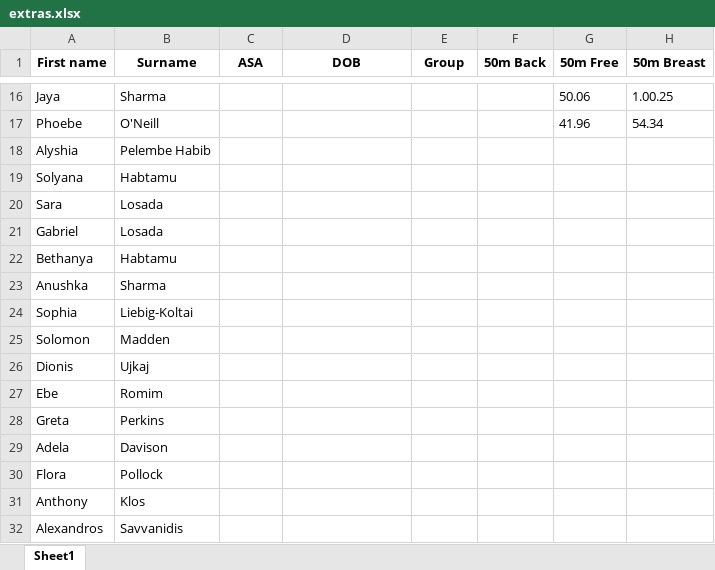
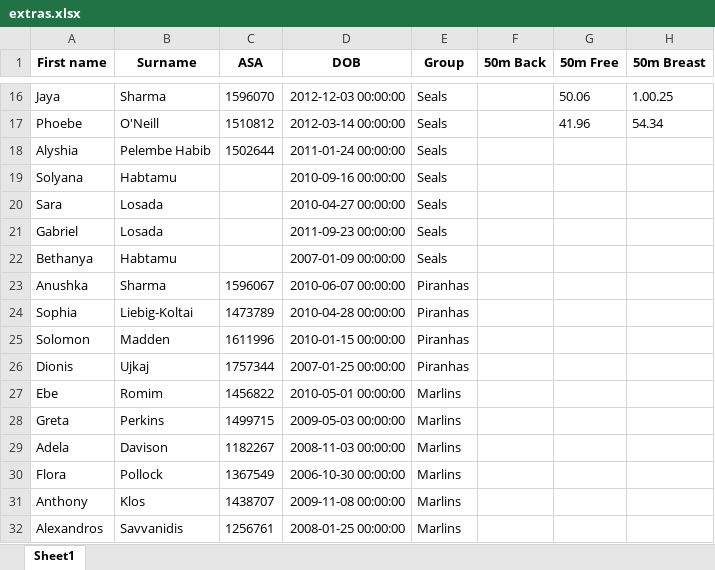
Before and after one commit to ryanghoussainy/ESC-house-champs, an Excel workbook: extras.xlsx, sheet Sheet1, drawn as a sheet; only a part is shown, gaps mark what is left out; values as stored, in another font and other column widths than the file's, no borders; the diff covers the shown part only; the diff names each change by its address in the sheet, - before the commit and + after, or states it on an @@ line.

```diff
--- a/extras.xlsx (sheet Sheet1)
+++ b/extras.xlsx (sheet Sheet1)
-C16 (ASA): (empty)
+C16 (ASA): 1596070
-D16 (DOB): (empty)
+D16 (DOB): 2012-12-03 00:00:00
-E16:E22 (Group): (empty)
+E16:E22 (Group): Seals
-C17 (ASA): (empty)
+C17 (ASA): 1510812
-D17 (DOB): (empty)
+D17 (DOB): 2012-03-14 00:00:00
-C18 (ASA): (empty)
+C18 (ASA): 1502644
-D18 (DOB): (empty)
+D18 (DOB): 2011-01-24 00:00:00
-D19 (DOB): (empty)
+D19 (DOB): 2010-09-16 00:00:00
-D20 (DOB): (empty)
+D20 (DOB): 2010-04-27 00:00:00
-D21 (DOB): (empty)
+D21 (DOB): 2011-09-23 00:00:00
-D22 (DOB): (empty)
+D22 (DOB): 2007-01-09 00:00:00
-C23 (ASA): (empty)
+C23 (ASA): 1596067
-D23 (DOB): (empty)
+D23 (DOB): 2010-06-07 00:00:00
-E23:E26 (Group): (empty)
+E23:E26 (Group): Piranhas
-C24 (ASA): (empty)
+C24 (ASA): 1473789
-D24 (DOB): (empty)
+D24 (DOB): 2010-04-28 00:00:00
-C25 (ASA): (empty)
+C25 (ASA): 1611996
-D25 (DOB): (empty)
+D25 (DOB): 2010-01-15 00:00:00
-C26 (ASA): (empty)
+C26 (ASA): 1757344
-D26 (DOB): (empty)
+D26 (DOB): 2007-01-25 00:00:00
-C27 (ASA): (empty)
+C27 (ASA): 1456822
-D27 (DOB): (empty)
+D27 (DOB): 2010-05-01 00:00:00
-E27:E32 (Group): (empty)
+E27:E32 (Group): Marlins
-C28 (ASA): (empty)
+C28 (ASA): 1499715
-D28 (DOB): (empty)
+D28 (DOB): 2009-05-03 00:00:00
-C29 (ASA): (empty)
+C29 (ASA): 1182267
-D29 (DOB): (empty)
+D29 (DOB): 2008-11-03 00:00:00
-C30 (ASA): (empty)
+C30 (ASA): 1367549
-D30 (DOB): (empty)
+D30 (DOB): 2006-10-30 00:00:00
-C31 (ASA): (empty)
+C31 (ASA): 1438707
-D31 (DOB): (empty)
+D31 (DOB): 2009-11-08 00:00:00
-C32 (ASA): (empty)
+C32 (ASA): 1256761
-D32 (DOB): (empty)
+D32 (DOB): 2008-01-25 00:00:00
```
Also changed, not shown: 45 edited cells elsewhere in this sheet, output.xlsx, 1 other file.
